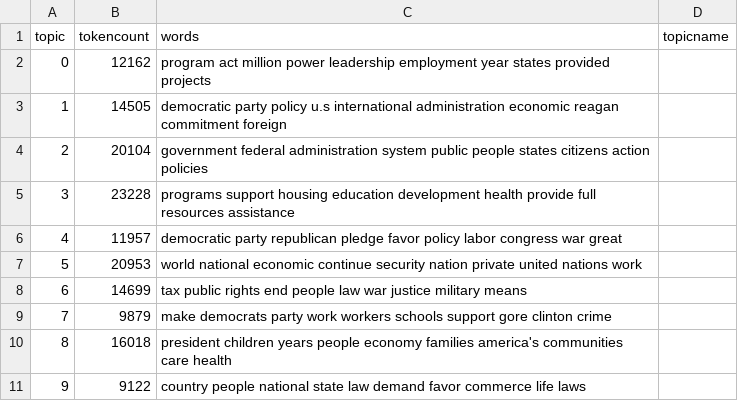
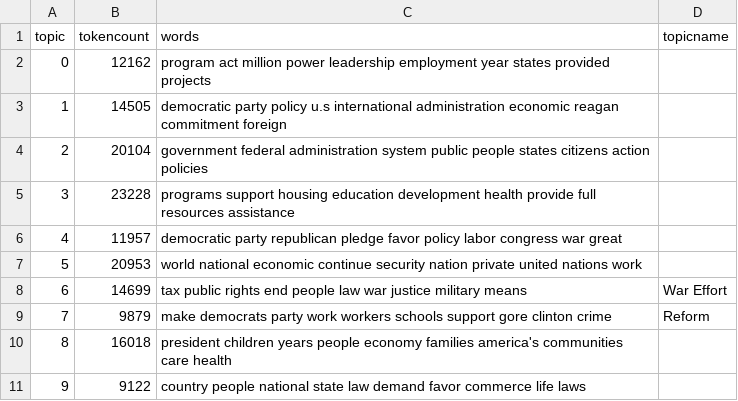
Before and after one commit to DewaineHale/my-digital-history-project, a CSV file: _data/topics/party-platforms-20th-century-democratic-topics.csv, drawn as a sheet.

Commit message:
Update party-platforms-20th-century-democratic-topics.csv

```diff
--- a/_data/topics/party-platforms-20th-century-democratic-topics.csv
+++ b/_data/topics/party-platforms-20th-century-democratic-topics.csv
@@ -7,4 +7,4 @@ topic,tokencount,words,topicname
 5,20953,"world national economic continue security nation private united nations work",
-6,14699,"tax public rights end people law war justice military means",
-7,9879,"make democrats party work workers schools support gore clinton crime",
+6,14699,"tax public rights end people law war justice military means",War Effort
+7,9879,"make democrats party work workers schools support gore clinton crime",Reform
 8,16018,"president children years people economy families america's communities care health",
```
